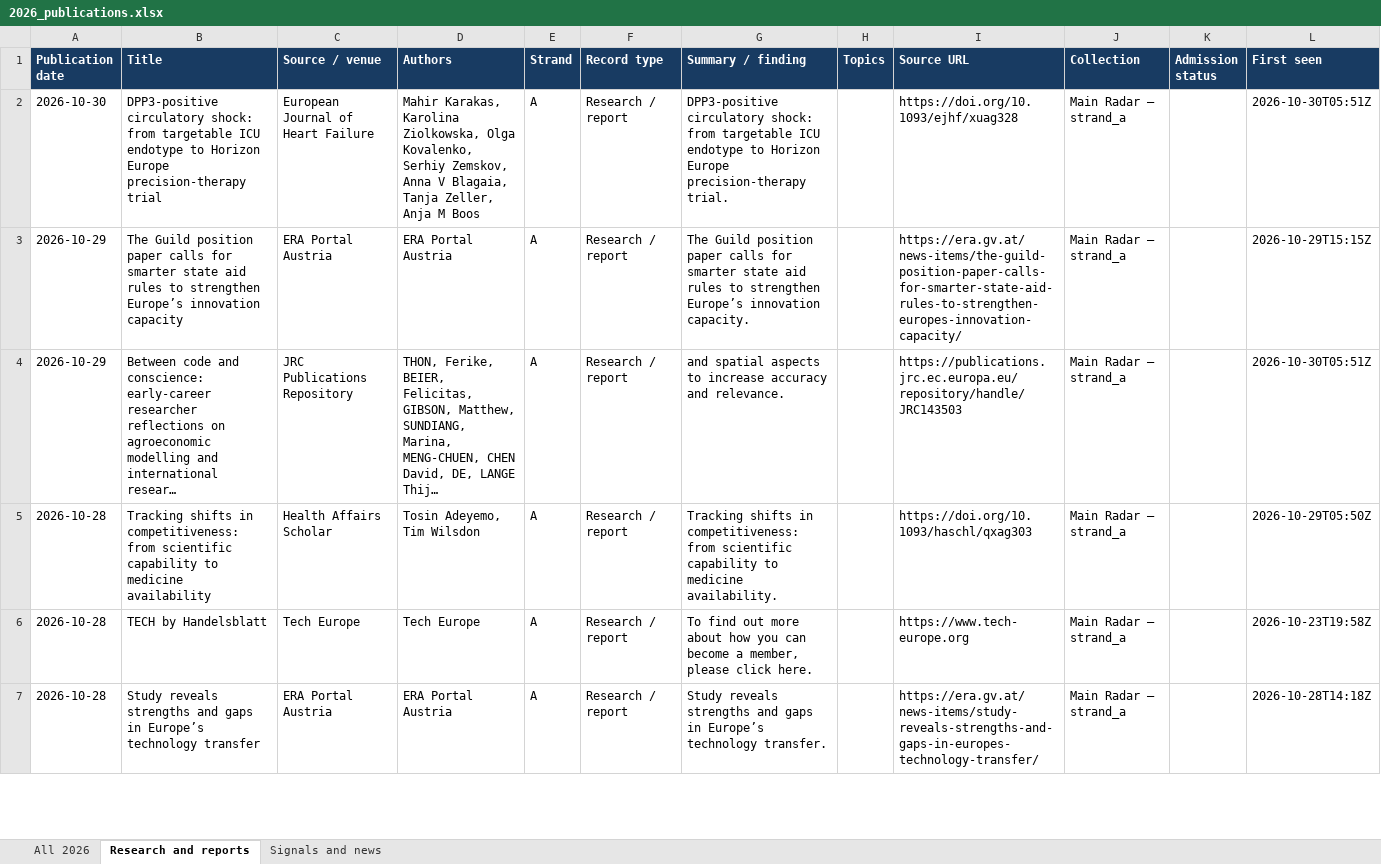
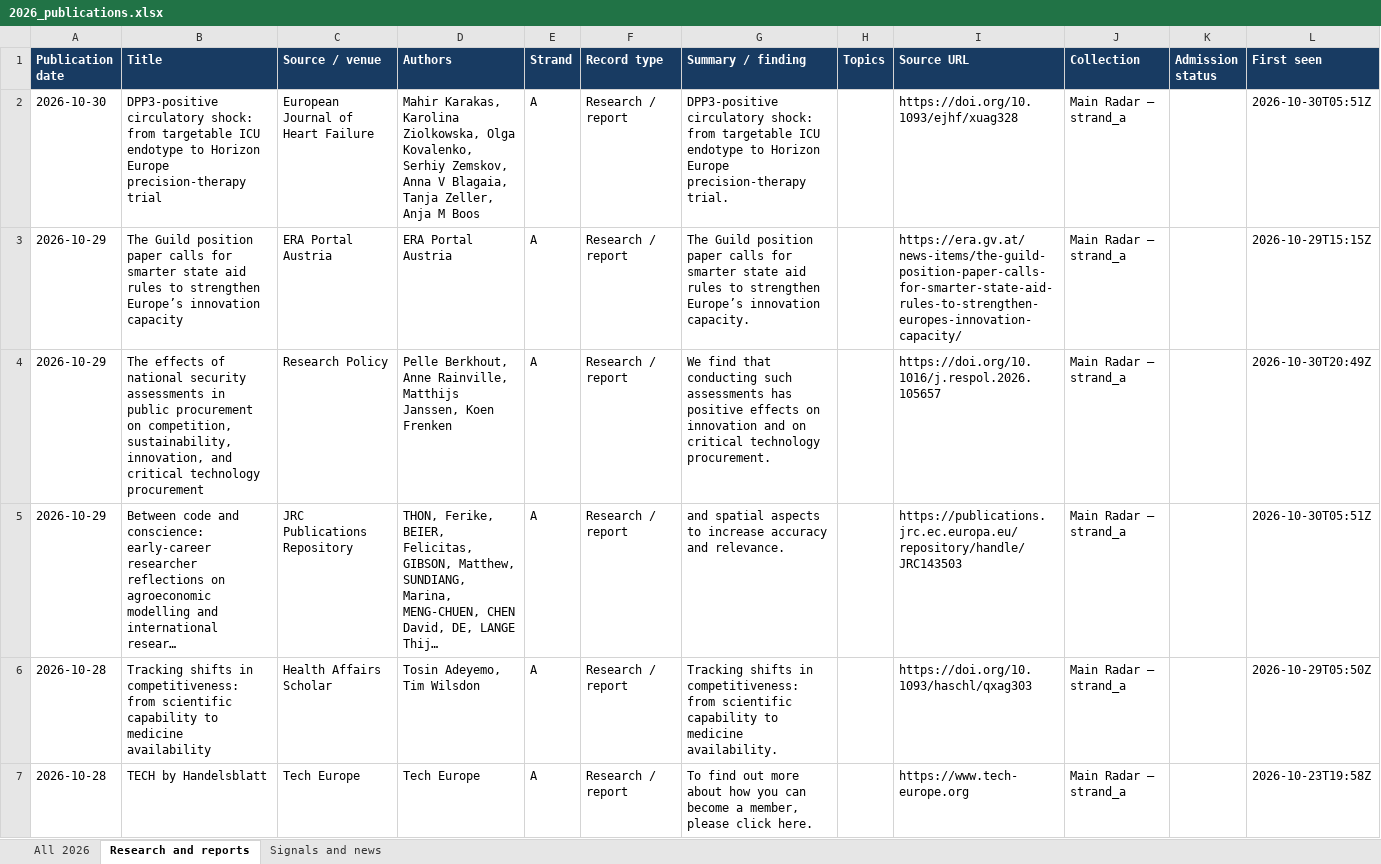
Before and after one commit to vevirm/radar_articles_reports, an Excel workbook: 2026-stuff/2026_publications.xlsx, sheet Research and reports, drawn as a sheet; only a part is shown; the shorter side is filled out with more unchanged rows; long unchanged cells end in …; values as stored, in another font and other column widths than the file's, no borders; the diff names each change by its address in the sheet, - before the commit and + after, or states it on an @@ line.

```diff
--- a/2026-stuff/2026_publications.xlsx (sheet Research and reports)
+++ b/2026-stuff/2026_publications.xlsx (sheet Research and reports)
+row 4: 2026-10-29 | The effects of national security assessments in public procurement on competition, sustainability, innovation, and critical technology procurement | Research Policy | Pelle Berkhout, Anne Rainville, Matthijs Janssen, Koen Frenken | A | Research / report | We find that conducting such assessments has positive effects on innovation and on critical technology procurement. |  | https://doi.org/10.1016/j.respol.2026.105657 | Main Radar — strand_a |  | 2026-10-30T20:49Z
```
Also changed, not shown: sheet All 2026, sheet Signals and news, 1 other file.
